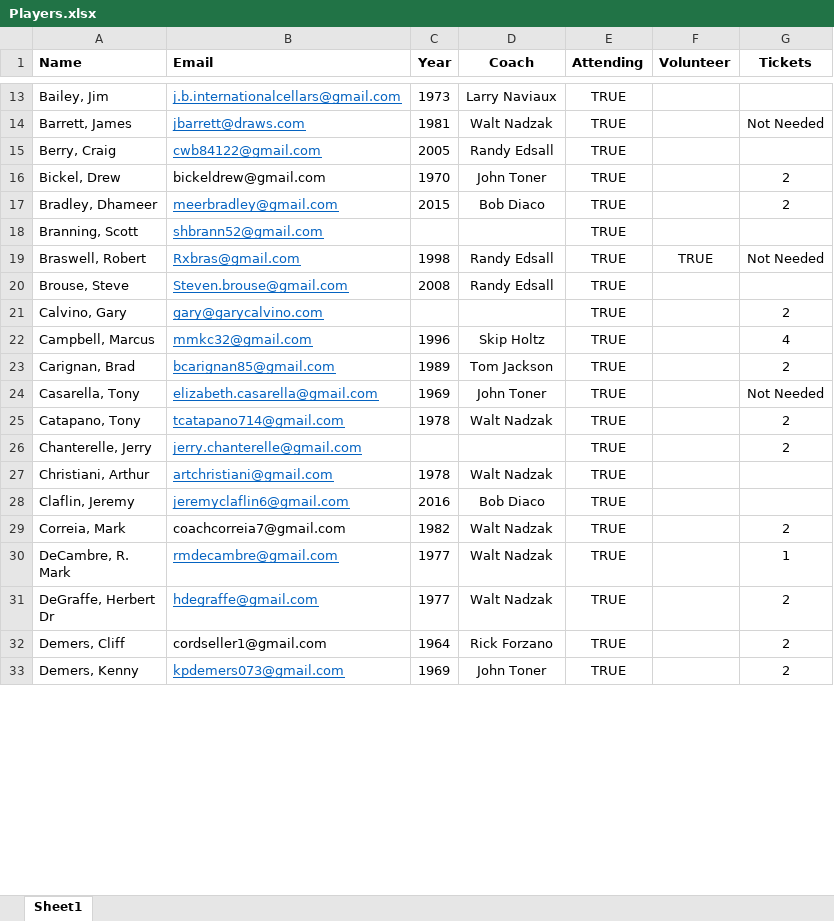
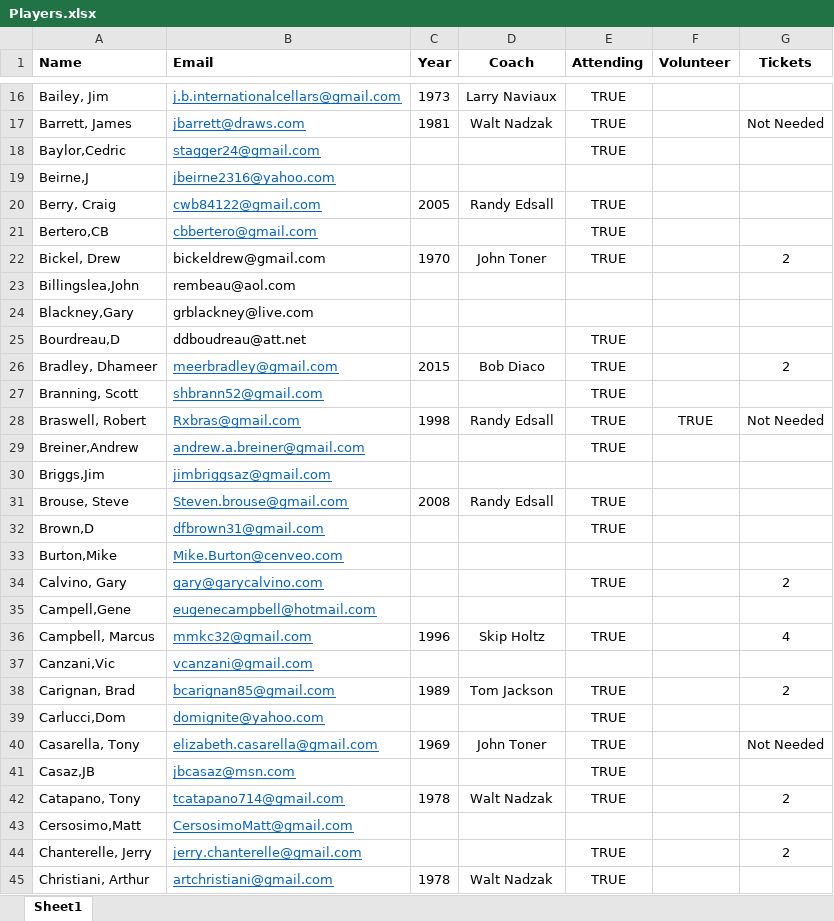
Before and after one commit to KennyPeterDemers/UConnBleedBlue, an Excel workbook: UConnBleedBlue/wwwroot/Data/Players.xlsx, sheet Sheet1, drawn as a sheet; only a part is shown, gaps mark what is left out; the shorter side is filled out with more unchanged rows; values as stored, in another font and other column widths than the file's, no borders; the diff covers the shown part only; the diff names each change by its address in the sheet, - before the commit and + after, or states it on an @@ line.

```diff
--- a/UConnBleedBlue/wwwroot/Data/Players.xlsx (sheet Sheet1)
+++ b/UConnBleedBlue/wwwroot/Data/Players.xlsx (sheet Sheet1)
+row 18: Baylor,Cedric | stagger24@gmail.com |  |  | TRUE
+row 19: Beirne,J | jbeirne2316@yahoo.com
+row 21: Bertero,CB | cbbertero@gmail.com |  |  | TRUE
+row 23: Billingslea,John | rembeau@aol.com
+row 24: Blackney,Gary | grblackney@live.com
+row 25: Bourdreau,D | ddboudreau@att.net |  |  | TRUE
+row 29: Breiner,Andrew | andrew.a.breiner@gmail.com |  |  | TRUE
+row 30: Briggs,Jim | jimbriggsaz@gmail.com
+row 32: Brown,D | dfbrown31@gmail.com |  |  | TRUE
+row 33: Burton,Mike | Mike.Burton@cenveo.com
+row 35: Campell,Gene | eugenecampbell@hotmail.com
+row 37: Canzani,Vic | vcanzani@gmail.com
+row 39: Carlucci,Dom | domignite@yahoo.com |  |  | TRUE
+row 41: Casaz,JB | jbcasaz@msn.com |  |  | TRUE
+row 43: Cersosimo,Matt | CersosimoMatt@gmail.com
```
Also changed, not shown: 114 added rows and 2 removed rows elsewhere in this sheet, 8 other files.
